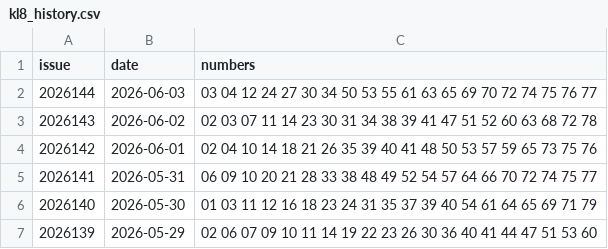
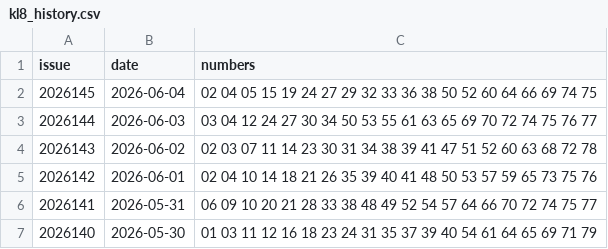
Before and after one commit to LJQ-HUB-cmyk/lottery-analysis, a CSV file: data/kl8/kl8_history.csv, drawn as a sheet; only a part is shown; the shorter side is filled out with more unchanged rows.

```diff
--- a/data/kl8/kl8_history.csv
+++ b/data/kl8/kl8_history.csv
@@ -1,2 +1,3 @@
 issue,date,numbers
+2026145,2026-06-04,02 04 05 15 19 24 27 29 32 33 36 38 50 52 60 64 66 69 74 75
 2026144,2026-06-03,03 04 12 24 27 30 34 50 53 55 61 63 65 69 70 72 74 75 76 77
```
Also changed, not shown: output/kl8/kl8_review_history.csv, output/reviews/review_history.csv, 55 other files.
